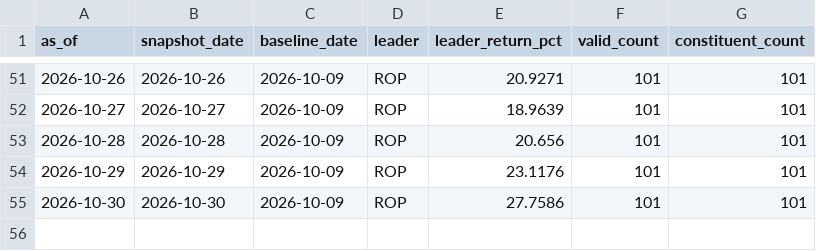
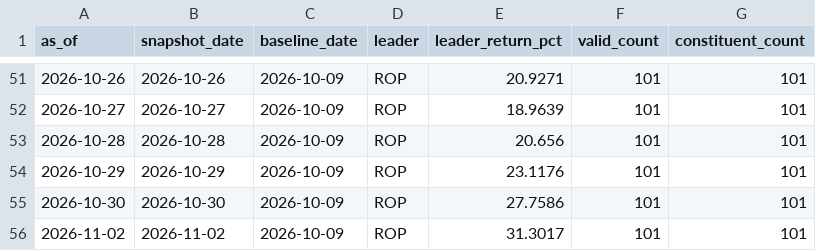
Before and after one commit to lilei785449/ndx-mom30-site, a CSV file: data/ndx_mom30_history.csv, drawn as a sheet; only a part is shown, gaps mark what is left out.

```diff
--- a/data/ndx_mom30_history.csv
+++ b/data/ndx_mom30_history.csv
@@ -55 +55,2 @@ as_of,snapshot_date,baseline_date,leader,leader_return_pct,valid_count,constitue
 2026-10-30,2026-10-30,2026-10-09,ROP,27.7586,101,101
+2026-11-02,2026-11-02,2026-10-09,ROP,31.3017,101,101
```
Also changed, not shown: data/ndx_mom30_all.csv, data/ndx_mom30_top30.csv, 2 other files.
